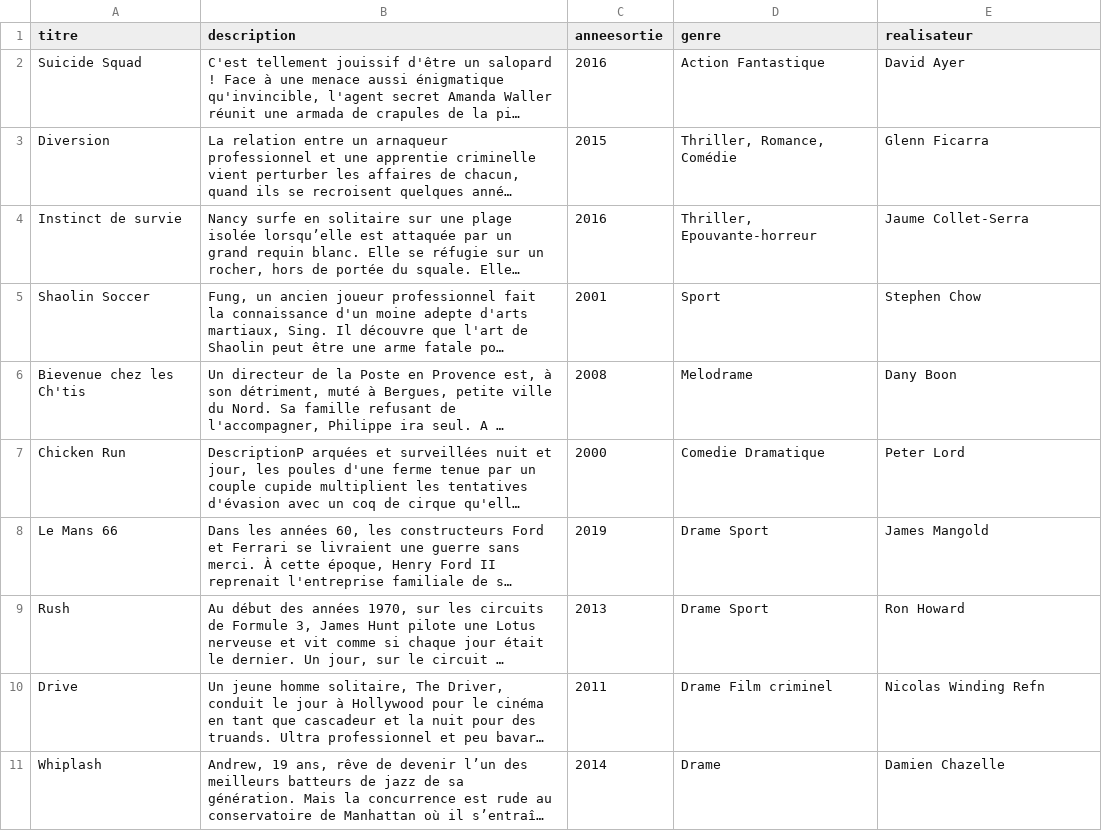
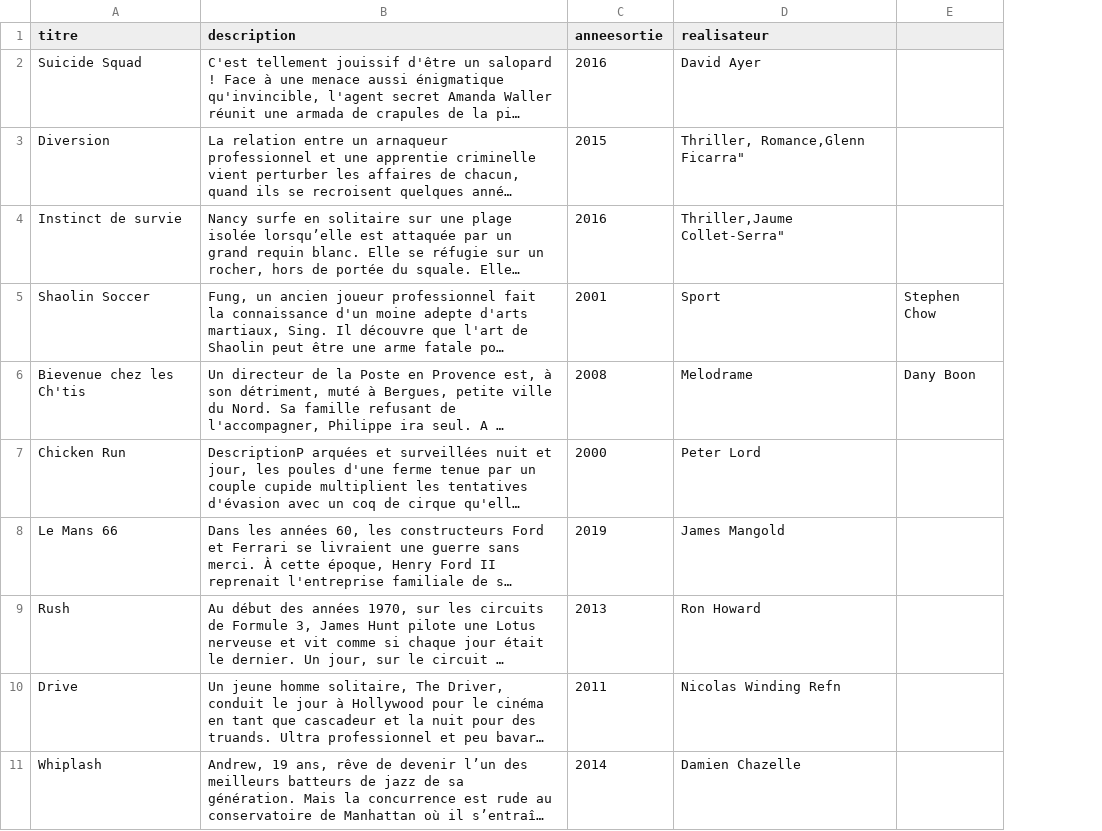
Before and after one commit to Spriinty/filmbiblio, a CSV file: db_cinema_csv.csv, drawn as a sheet; only a part is shown; long unchanged cells end in …; removed rows and columns are numbered as before the commit, all else as after; the diff names each change by its address in the sheet, - before the commit and + after, or states it on an @@ line.

```diff
--- a/db_cinema_csv.csv
+++ b/db_cinema_csv.csv
-column D (genre), rows 2-11: Action Fantastique | Thriller, Romance, Comédie | Thriller, Epouvante-horreur | Sport | Melodrame | Comedie Dramatique | Drame Sport | Drame Sport | Drame Film criminel | Drame
+column E, rows 5-6: Stephen Chow | Dany Boon
-D3 (realisateur): Glenn Ficarra
+D3 (realisateur): Thriller, Romance,Glenn Ficarra"
-D4 (realisateur): Jaume Collet-Serra
+D4 (realisateur): Thriller,Jaume Collet-Serra"
-D5 (realisateur): Stephen Chow
+D5 (realisateur): Sport
-D6 (realisateur): Dany Boon
+D6 (realisateur): Melodrame
```
Also changed, not shown: genre.csv, 4 other files.
